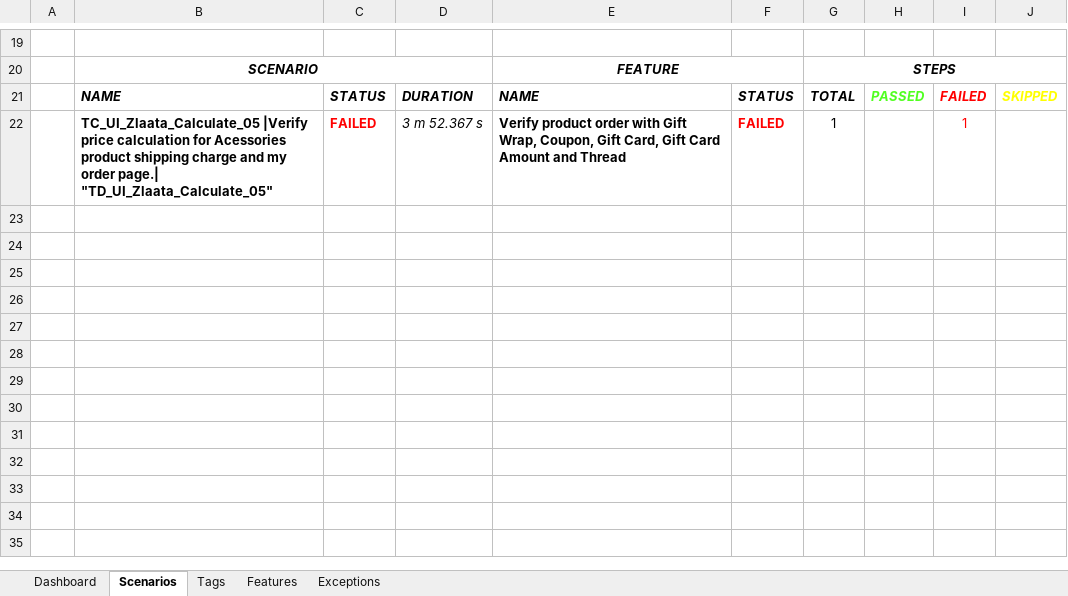
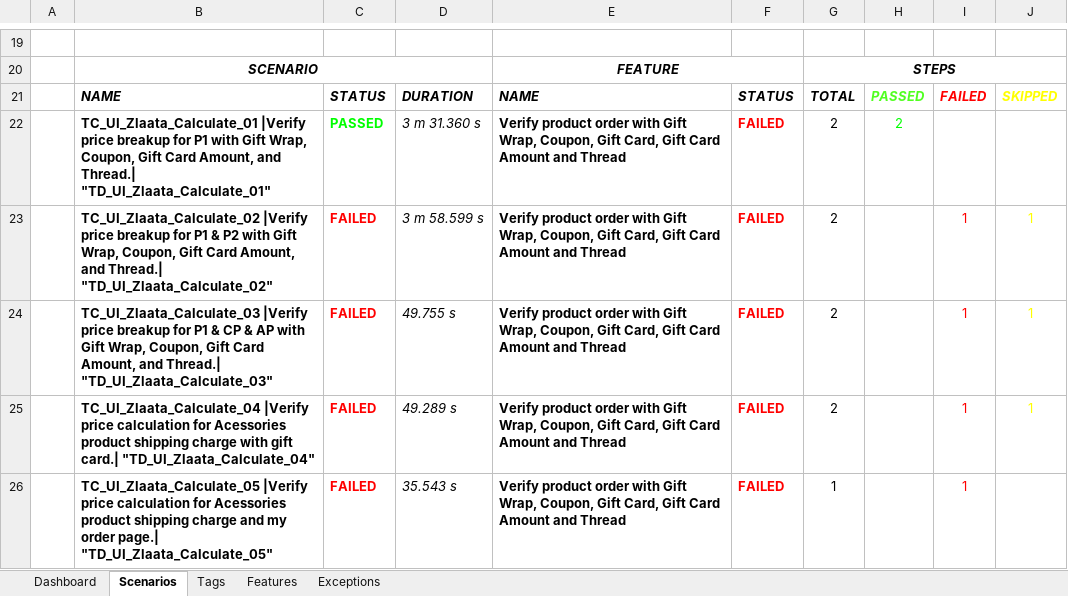
Before and after one commit to ZlaataAutomation/ZlaataQAserver, an Excel workbook: reports/Extent-Report/Zlaata-QAResults.xlsx, sheet Scenarios, drawn as a sheet; only a part is shown, gaps mark what is left out; values as stored, in another font and other column widths than the file's, no borders; charts and pictures not drawn; addresses are those after the commit; the diff names each change by its address in the sheet, - before the commit and + after, or states it on an @@ line.

```diff
--- a/reports/Extent-Report/Zlaata-QAResults.xlsx (sheet Scenarios)
+++ b/reports/Extent-Report/Zlaata-QAResults.xlsx (sheet Scenarios)
+row 22:  | TC_UI_Zlaata_Calculate_01 |Verify price breakup for P1 with Gift Wrap, Coupon, Gift Card Amount, and Thread.| "TD_UI_Zlaata_Calculate_01" | PASSED | 3 m 31.360 s | Verify product order with Gift Wrap, Coupon, Gift Card, Gift Card Amount and Thread | FAILED | 2 | 2
+row 23:  | TC_UI_Zlaata_Calculate_02 |Verify price breakup for P1 & P2 with Gift Wrap, Coupon, Gift Card Amount, and Thread.| "TD_UI_Zlaata_Calculate_02" | FAILED | 3 m 58.599 s | Verify product order with Gift Wrap, Coupon, Gift Card, Gift Card Amount and Thread | FAILED | 2 |  | 1 | 1
+row 24:  | TC_UI_Zlaata_Calculate_03 |Verify price breakup for P1 & CP & AP with Gift Wrap, Coupon, Gift Card Amount, and Thread.| "TD_UI_Zlaata_Calculate_03" | FAILED | 49.755 s | Verify product order with Gift Wrap, Coupon, Gift Card, Gift Card Amount and Thread | FAILED | 2 |  | 1 | 1
+row 25:  | TC_UI_Zlaata_Calculate_04 |Verify price calculation for Acessories product shipping charge with gift card.| "TD_UI_Zlaata_Calculate_04" | FAILED | 49.289 s | Verify product order with Gift Wrap, Coupon, Gift Card, Gift Card Amount and Thread | FAILED | 2 |  | 1 | 1
-D26: 3 m 52.367 s
+D26: 35.543 s
```
Also changed, not shown: sheet Tags, sheet Dashboard, sheet Features, sheet Exceptions, charts or pictures, 6 other files.
